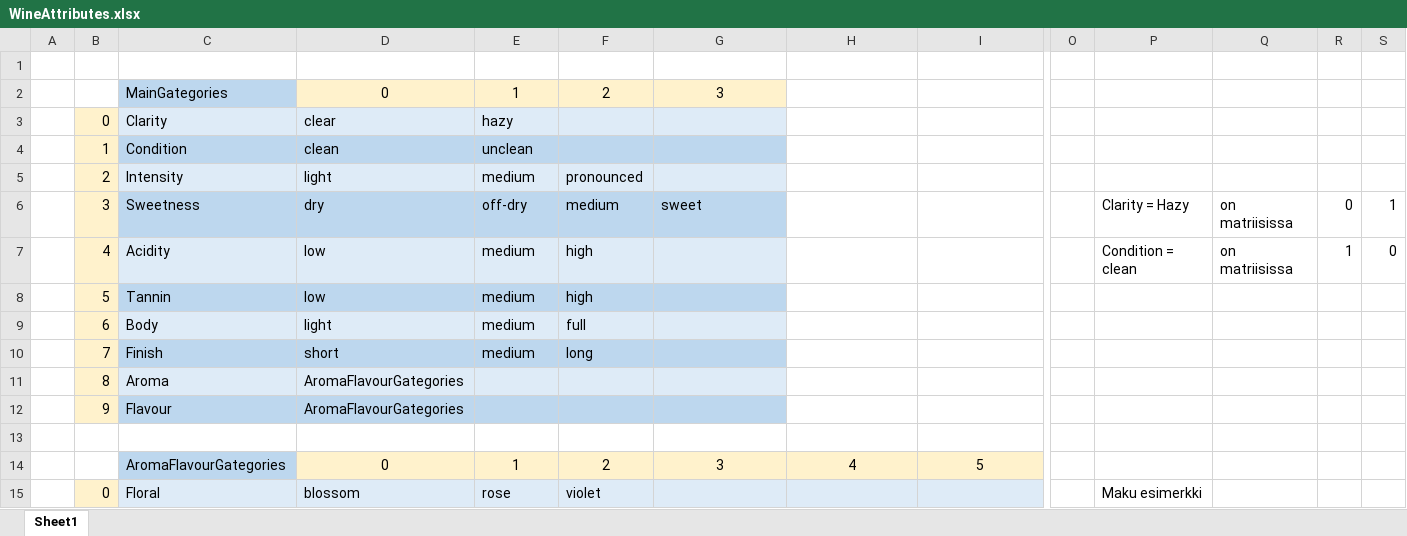
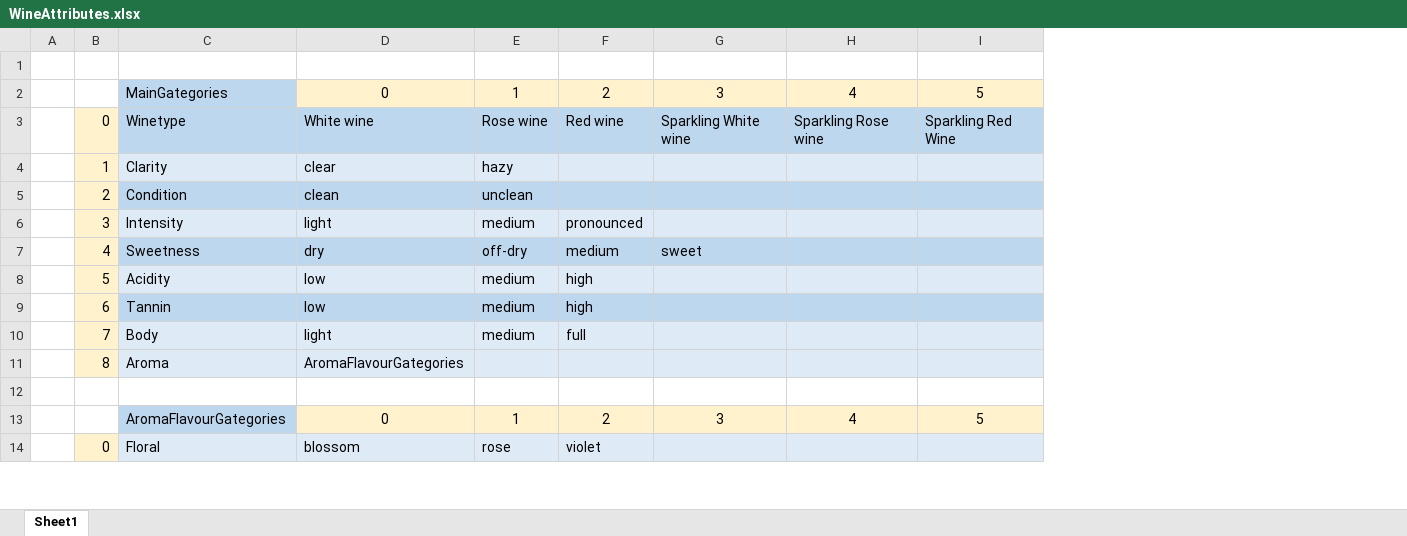
Before and after one commit to wimmalab-projects/game, an Excel workbook: Assets/AA_Rami/research/WineAttributes.xlsx, sheet Sheet1, drawn as a sheet; only a part is shown, gaps mark what is left out; values as stored, in another font and other column widths than the file's, no borders; removed rows and columns are numbered as before the commit, all else as after; rows hold the shown columns only; the diff names each change by its address in the sheet, - before the commit and + after, or states it on an @@ line.

Commit message:
added some wiki assets, added more wine data in excels

```diff
--- a/Assets/AA_Rami/research/WineAttributes.xlsx (sheet Sheet1)
+++ b/Assets/AA_Rami/research/WineAttributes.xlsx (sheet Sheet1)
-column O, empty
-column P, rows 6-7: Clarity = Hazy | Condition = clean; row 15: Maku esimerkki
-column Q, rows 6-7: on matriisissa | on matriisissa
-column R, rows 6-7: 0 | 1
-column S, rows 6-7: 1 | 0
-H2: (empty)
+H2: 4
-H2:I2 fill: none
+H2:I2 fill: #FFF2CC
-I2: (empty)
+I2: 5
+row 3:  | 0 | Winetype | White wine | Rose wine | Red wine | Sparkling White wine | Sparkling Rose wine | Sparkling Red Wine
-B4: 0
+B4: 1
-H4:I4 fill: none
+H4:I4 fill: #DEEBF7
-B5: 1
+B5: 2
-H5:I5 fill: none
+H5:I5 fill: #BDD7EE
-B6: 2
+B6: 3
-H6:I6 fill: none
+H6:I6 fill: #DEEBF7
-B7: 3
+B7: 4
-H7:I7 fill: none
+H7:I7 fill: #BDD7EE
-B8: 4
+B8: 5
-H8:I8 fill: none
+H8:I8 fill: #DEEBF7
-B9: 5
+B9: 6
-H9:I9 fill: none
+H9:I9 fill: #BDD7EE
-B10: 6
+B10: 7
-H10:I10 fill: none
+H10:I10 fill: #DEEBF7
-row 10:  | 7 | Finish | short | medium | long
-H11:I11 fill: none
+H11:I11 fill: #DEEBF7
-row 12:  | 9 | Flavour | AromaFlavourGategories
```
Also changed, not shown: Assets/AA_Rami/research/example_wine_made_with_wine_class.xlsx, 8 other files.
